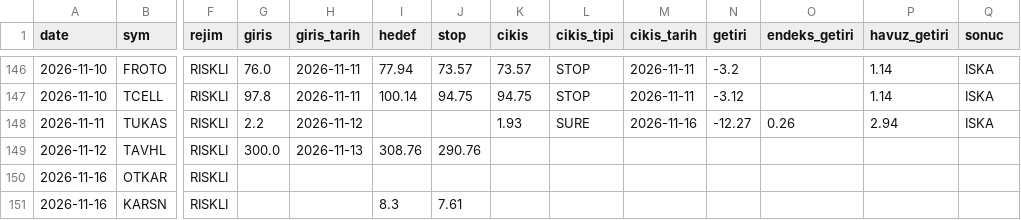
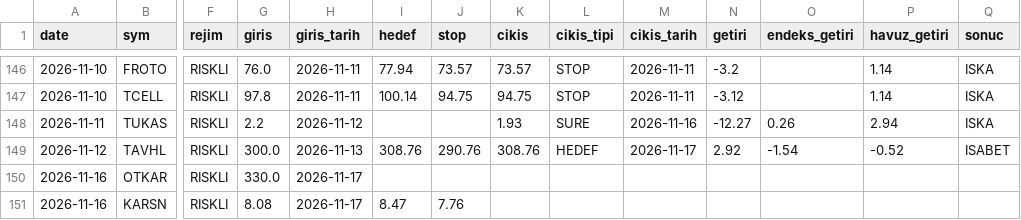
Before and after one commit to Mert04260/bist-radar, a CSV file: canli-izleme/signals.csv, drawn as a sheet; only a part is shown, gaps mark what is left out; the diff names each change by its address in the sheet, - before the commit and + after, or states it on an @@ line.

```diff
--- a/canli-izleme/signals.csv
+++ b/canli-izleme/signals.csv
-K149 (cikis): (empty)
+K149 (cikis): 308.76
-L149 (cikis_tipi): (empty)
+L149 (cikis_tipi): HEDEF
-M149 (cikis_tarih): (empty)
+M149 (cikis_tarih): 2026-11-17
-N149 (getiri): (empty)
+N149 (getiri): 2.92
-O149 (endeks_getiri): (empty)
+O149 (endeks_getiri): -1.54
-P149 (havuz_getiri): (empty)
+P149 (havuz_getiri): -0.52
-Q149 (sonuc): (empty)
+Q149 (sonuc): ISABET
-G150 (giris): (empty)
+G150 (giris): 330.0
-H150:H151 (giris_tarih): (empty)
+H150:H151 (giris_tarih): 2026-11-17
-G151 (giris): (empty)
+G151 (giris): 8.08
-I151 (hedef): 8.3
+I151 (hedef): 8.47
-J151 (stop): 7.61
+J151 (stop): 7.76
```
Also changed, not shown: 1 other file.
